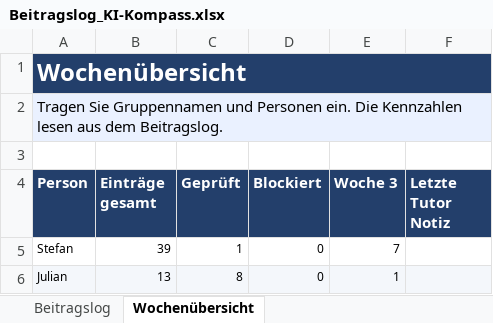
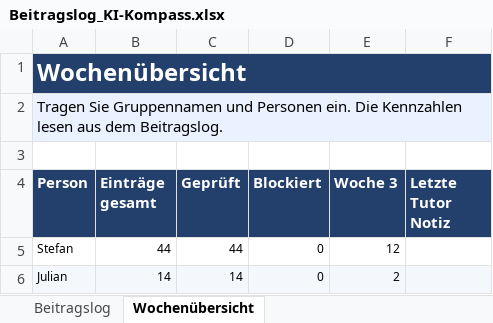
Before and after one commit to stefan-heinzel/ki-kompass, an Excel workbook: docs/Beitragslog_KI-Kompass.xlsx, sheet Wochenübersicht, drawn as a sheet; values as stored, in another font and other column widths than the file's, no borders; the diff names each change by its address in the sheet, - before the commit and + after, or states it on an @@ line.

```diff
--- a/docs/Beitragslog_KI-Kompass.xlsx (sheet Wochenübersicht)
+++ b/docs/Beitragslog_KI-Kompass.xlsx (sheet Wochenübersicht)
-B5 (Einträge gesamt): 39
+B5 (Einträge gesamt): 44
-C5 (Geprüft): 1
+C5 (Geprüft): 44
-E5 (Woche 3): 7
+E5 (Woche 3): 12
-B6 (Einträge gesamt): 13
+B6 (Einträge gesamt): 14
-C6 (Geprüft): 8
+C6 (Geprüft): 14
-E6 (Woche 3): 1
+E6 (Woche 3): 2
```
Also changed, not shown: sheet Beitragslog.
